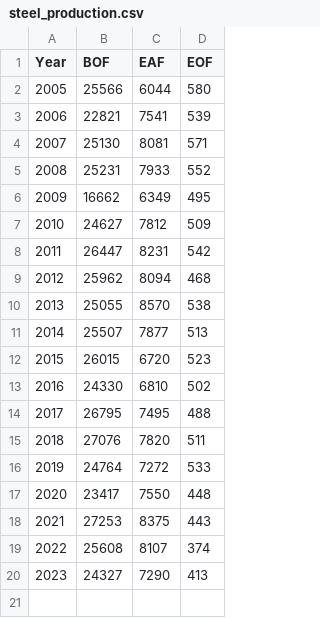
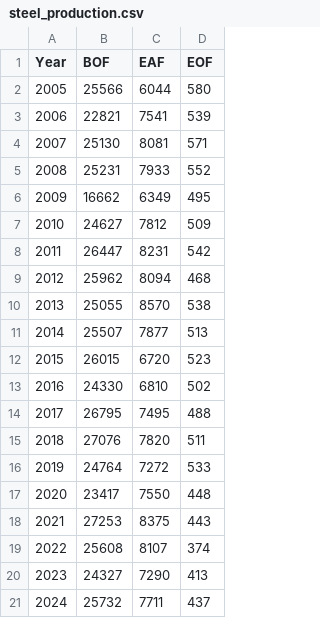
Before and after one commit to ottohebeda/Iron-and-steel-model, a CSV file: steel_production.csv, drawn as a sheet; the diff names each change by its address in the sheet, - before the commit and + after, or states it on an @@ line.

Commit message:
Update steel_production.csv
Atualização para 2024

```diff
--- a/steel_production.csv
+++ b/steel_production.csv
+row 21: 2024 | 25732 | 7711 | 437
```
